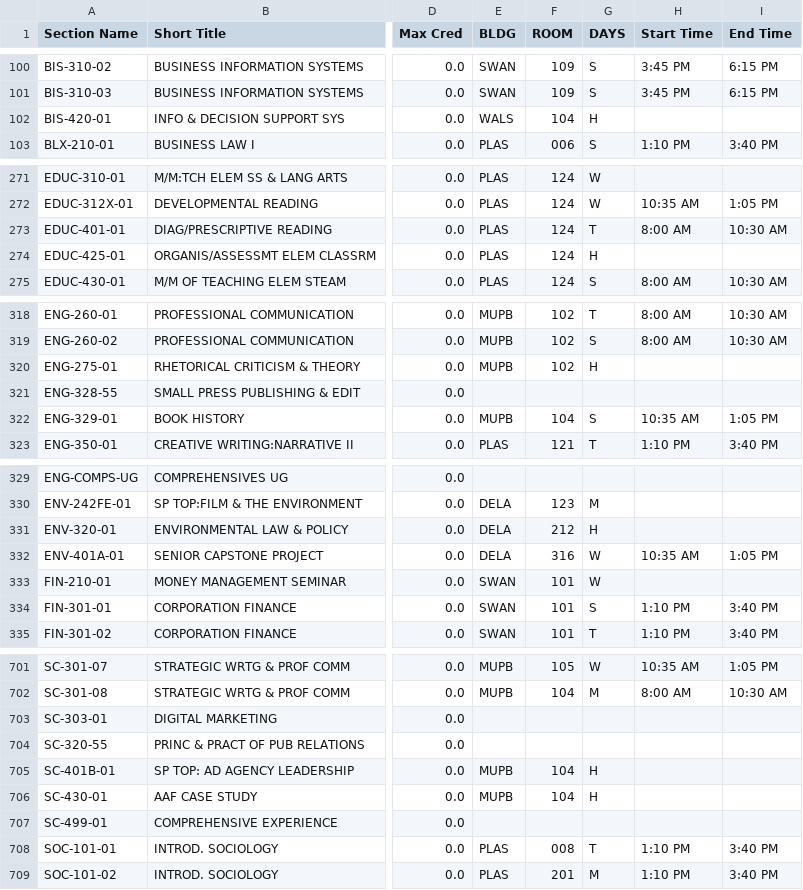
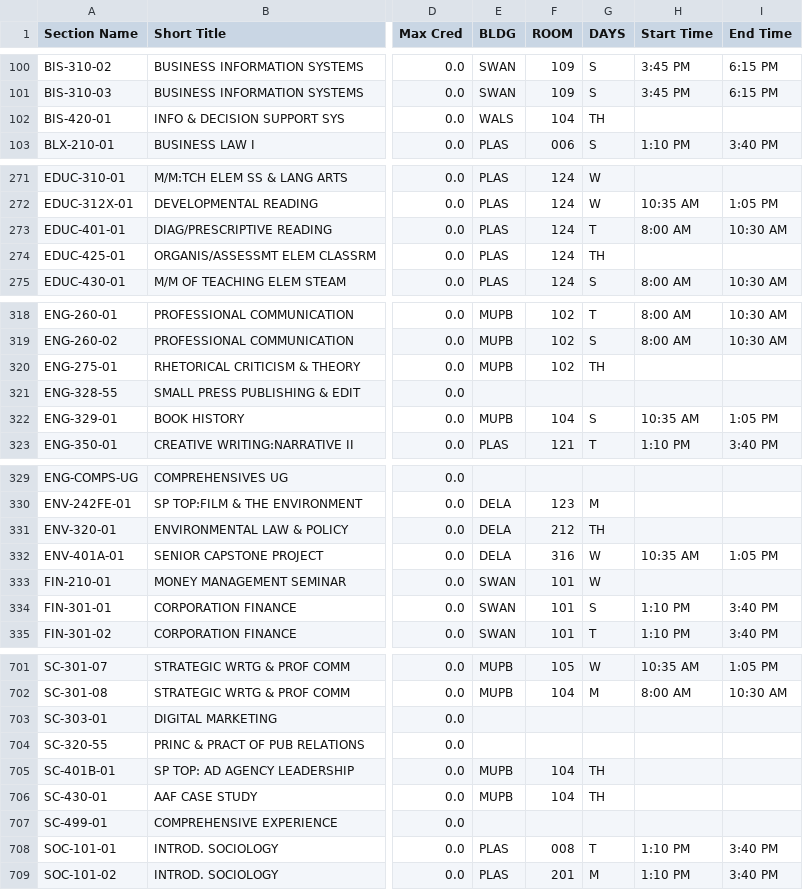
Before and after one commit to steveyann11/CS-390-Project, a CSV file: application/CSV_Files/CourseOfferings24SP-FinalReset.csv, drawn as a sheet; only a part is shown, gaps mark what is left out; the diff covers the shown part only; the diff names each change by its address in the sheet, - before the commit and + after, or states it on an @@ line.

```diff
--- a/application/CSV_Files/CourseOfferings24SP-FinalReset.csv
+++ b/application/CSV_Files/CourseOfferings24SP-FinalReset.csv
-G102 (DAYS): H
+G102 (DAYS): TH
-G274 (DAYS): H
+G274 (DAYS): TH
-G320 (DAYS): H
+G320 (DAYS): TH
-G331 (DAYS): H
+G331 (DAYS): TH
-G705:G706 (DAYS): H
+G705:G706 (DAYS): TH
```
Also changed, not shown: 29 edited cells elsewhere in this file, application/CSV_Files/CourseOfferings24SP-RegularClassReset.csv, application/CSV_Files/CourseOfferings24SP.csv, 1 other file.
